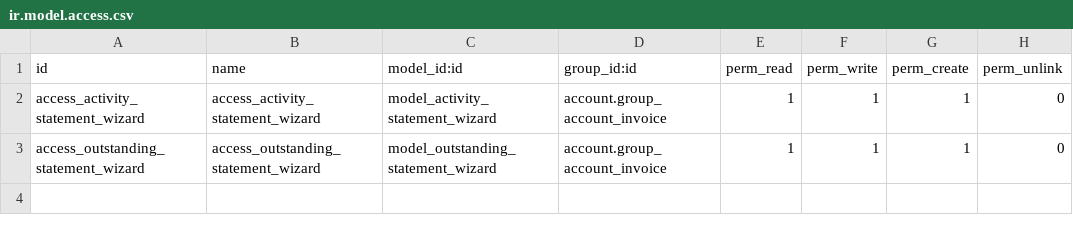
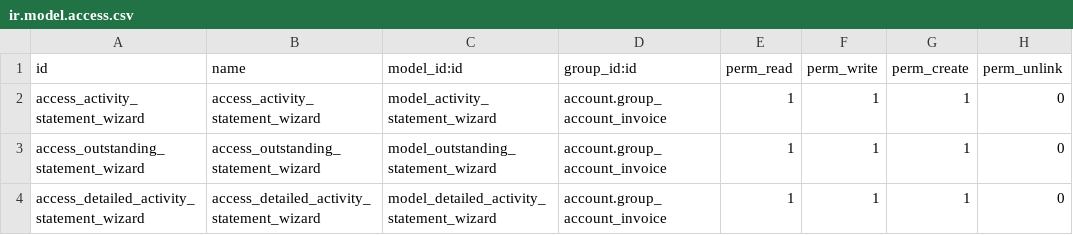
Before and after one commit to OCA/account-financial-reporting, a CSV file: partner_statement/security/ir.model.access.csv, drawn as a sheet; the diff names each change by its address in the sheet, - before the commit and + after, or states it on an @@ line.

Commit message:
[IMP] partner_statement: add Detailed Activity report

```diff
--- a/partner_statement/security/ir.model.access.csv
+++ b/partner_statement/security/ir.model.access.csv
+row 4: access_detailed_activity_statement_wizard | access_detailed_activity_statement_wizard | model_detailed_activity_statement_wizard | account.group_account_invoice | 1 | 1 | 1 | 0
```
Also changed, not shown: 20 other files.
